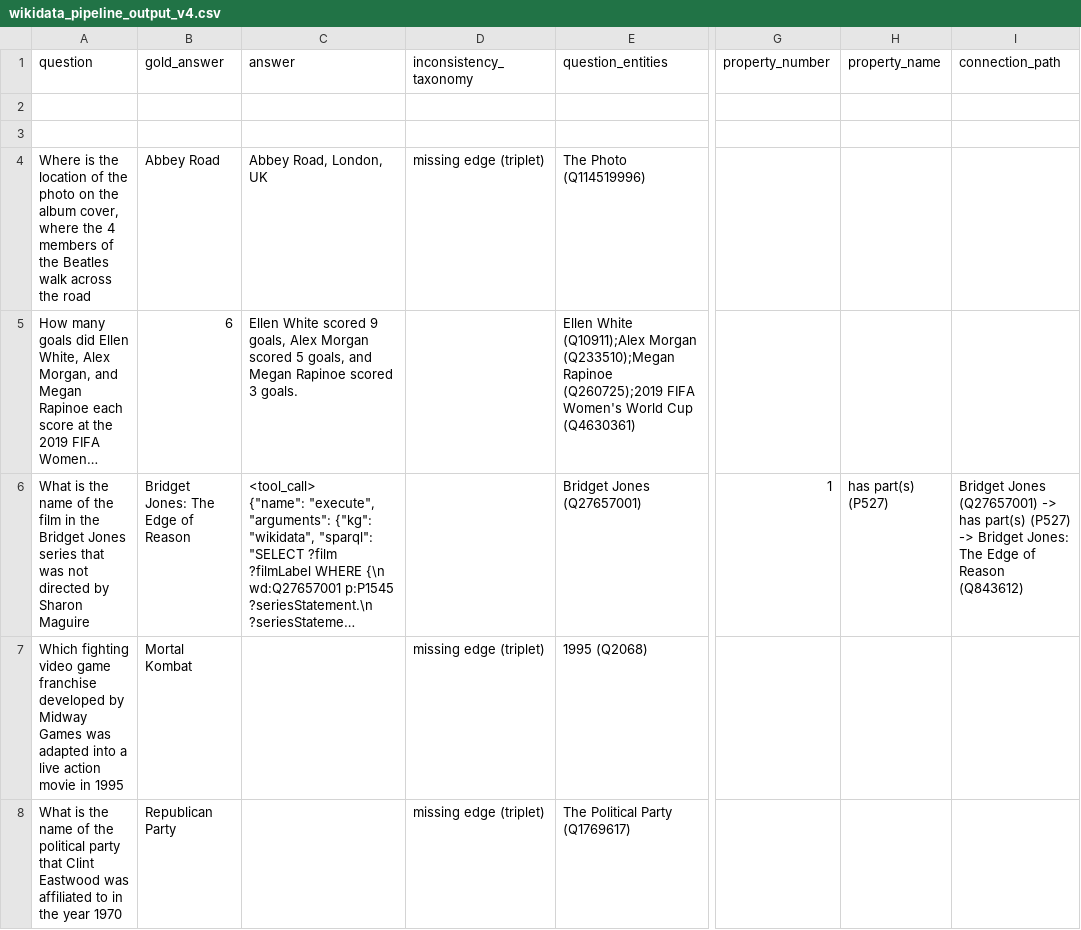
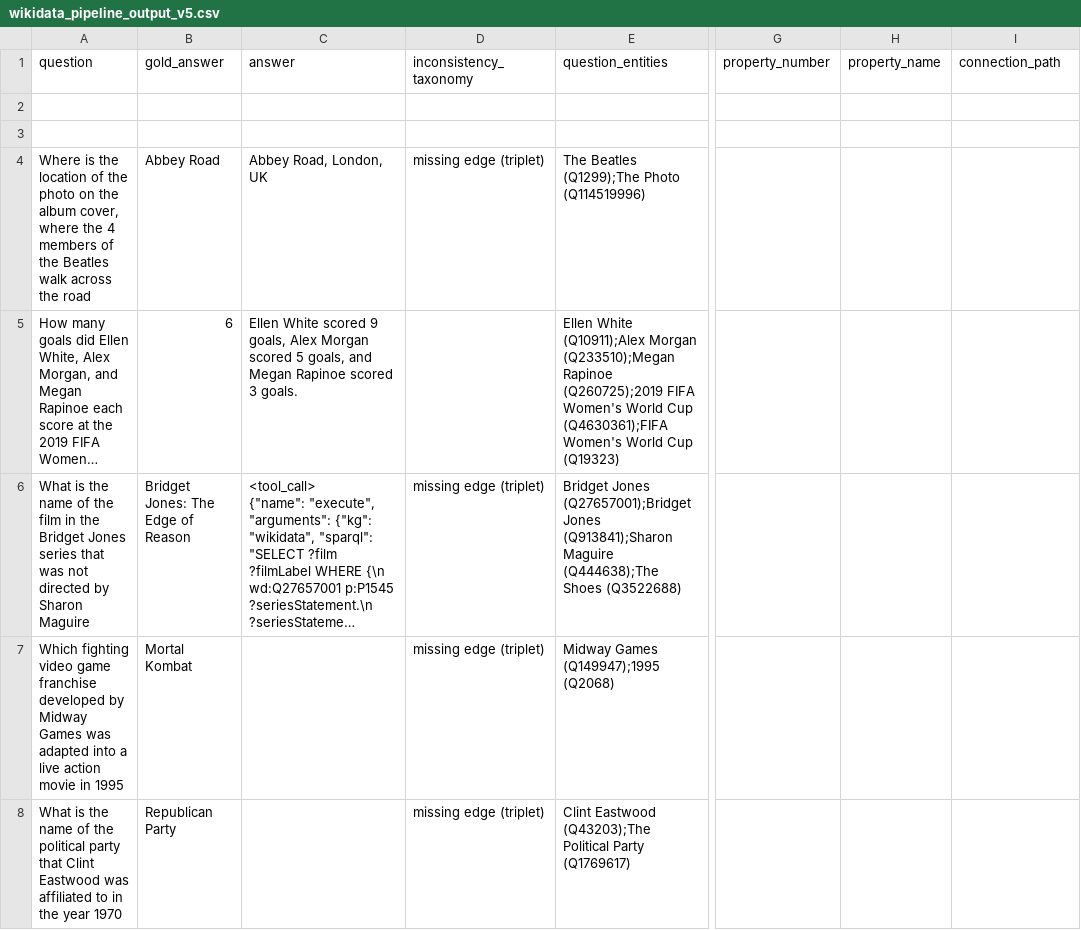
Before and after one commit to pluplu77/Post_processing, a CSV file: wikidata_pipeline_output_v5.csv (was wikidata_pipeline_output_v4.csv), drawn as a sheet; only a part is shown, gaps mark what is left out; long unchanged cells end in …; the diff covers the shown part only; the diff names each change by its address in the sheet, - before the commit and + after, or states it on an @@ line.

```diff
--- a/wikidata_pipeline_output_v4.csv
+++ b/wikidata_pipeline_output_v5.csv
-E4 (question_entities): The Photo (Q114519996)
+E4 (question_entities): The Beatles (Q1299);The Photo (Q114519996)
-E5 (question_entities): …World Cup (Q4630361)
+E5 (question_entities): …World Cup (Q4630361);FIFA Women's World Cup (Q19323)
-D6 (inconsistency_taxonomy): (empty)
+D6 (inconsistency_taxonomy): missing edge (triplet)
-E6 (question_entities): Bridget Jones (Q27657001)
+E6 (question_entities): Bridget Jones (Q27657001);Bridget Jones (Q913841);Sharon Maguire (Q444638);The Shoes (Q3522688)
-G6 (property_number): 1
+G6 (property_number): (empty)
-H6 (property_name): has part(s) (P527)
+H6 (property_name): (empty)
-I6 (connection_path): Bridget Jones (Q27657001) -> has part(s) (P527) -> Bridget Jones: The Edge of Reason (Q843612)
+I6 (connection_path): (empty)
-E7 (question_entities): 1995 (Q2068)
+E7 (question_entities): Midway Games (Q149947);1995 (Q2068)
-E8 (question_entities): The Political Party (Q1769617)
+E8 (question_entities): Clint Eastwood (Q43203);The Political Party (Q1769617)
```
Also changed, not shown: 25 edited cells elsewhere in this file, 1 other file.
